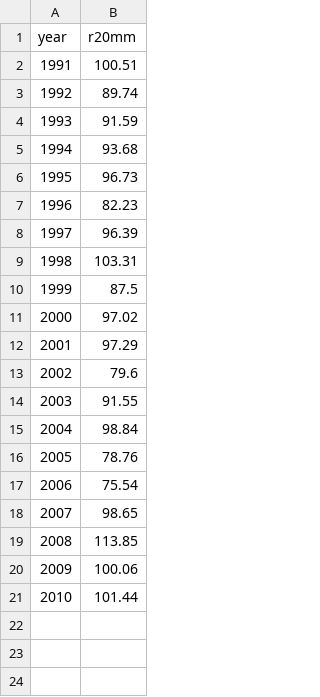
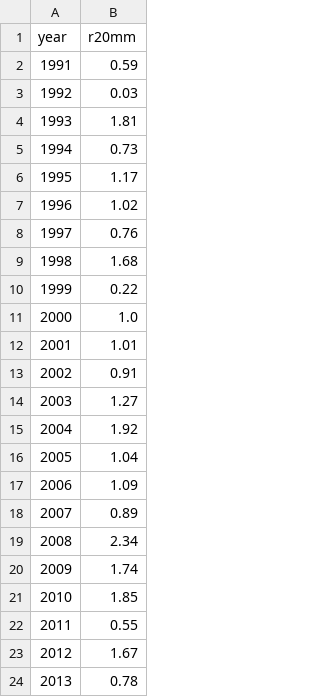
Before and after one commit to HDO21/baltic-climate-risk, a CSV file: data/processed/estonia_r20mm.csv, drawn as a sheet.

```diff
--- a/data/processed/estonia_r20mm.csv
+++ b/data/processed/estonia_r20mm.csv
@@ -1,21 +1,24 @@
 year,r20mm
-1991,100.51
-1992,89.74
-1993,91.59
-1994,93.68
-1995,96.73
-1996,82.23
-1997,96.39
-1998,103.31
-1999,87.5
-2000,97.02
-2001,97.29
-2002,79.6
-2003,91.55
-2004,98.84
-2005,78.76
-2006,75.54
-2007,98.65
-2008,113.85
-2009,100.06
-2010,101.44
+1991,0.59
+1992,0.03
+1993,1.81
+1994,0.73
+1995,1.17
+1996,1.02
+1997,0.76
+1998,1.68
+1999,0.22
+2000,1.0
+2001,1.01
+2002,0.91
+2003,1.27
+2004,1.92
+2005,1.04
+2006,1.09
+2007,0.89
+2008,2.34
+2009,1.74
+2010,1.85
+2011,0.55
+2012,1.67
+2013,0.78
```
Also changed, not shown: data/processed/estonia_cdd.csv, data/processed/estonia_sdii.csv, 8 other files.
